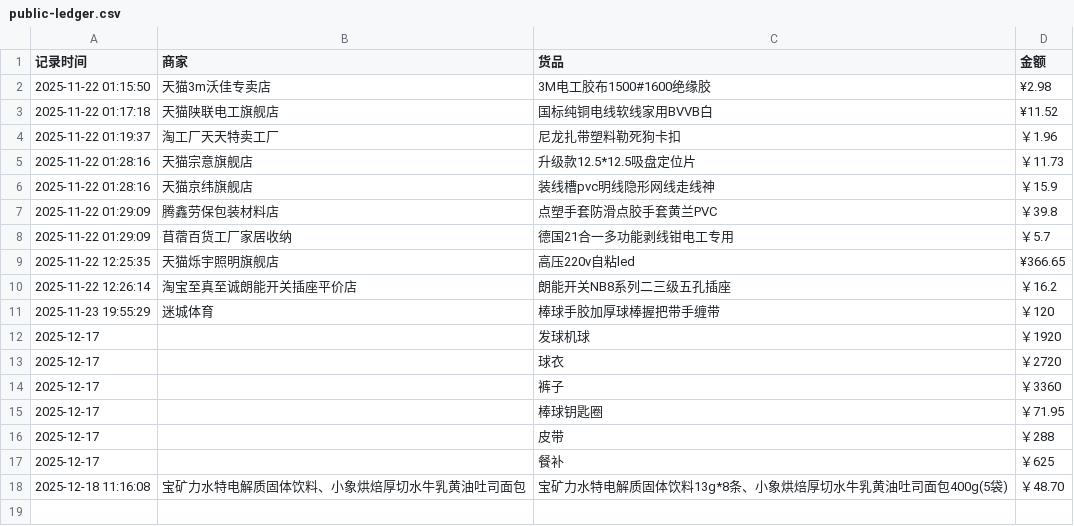
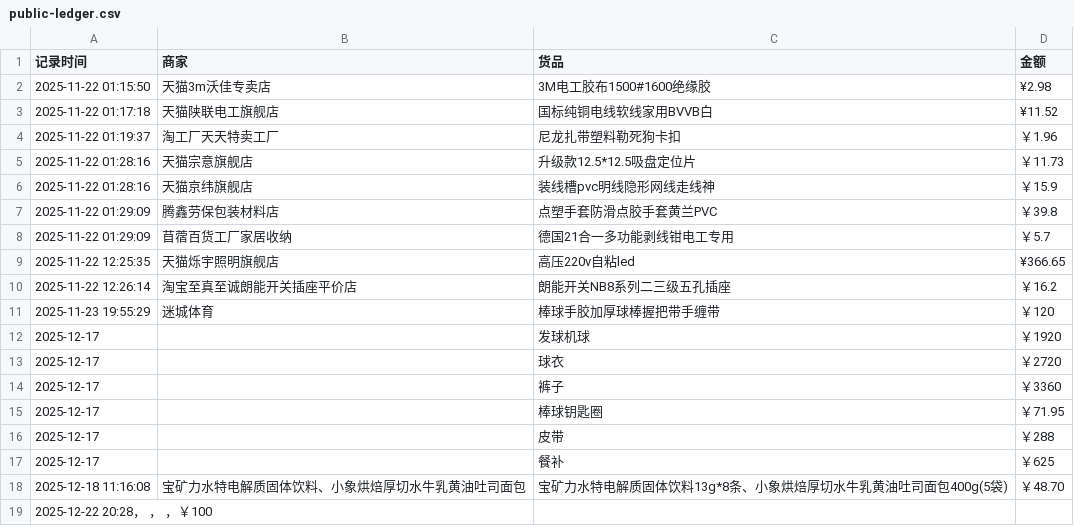
Before and after one commit to Lay-Yin/SUSTech-baseball-Softball-Team-Public-ledger, a CSV file: public-ledger.csv, drawn as a sheet.

Commit message:
Add new entry for purchase on December 22, 2025

```diff
--- a/public-ledger.csv
+++ b/public-ledger.csv
@@ -18 +18,2 @@
 2025-12-18 11:16:08,宝矿力水特电解质固体饮料、小象烘焙厚切水牛乳黄油吐司面包,宝矿力水特电解质固体饮料13g*8条、小象烘焙厚切水牛乳黄油吐司面包400g(5袋),￥48.70
+2025-12-22 20:28， ， ，￥100
```
